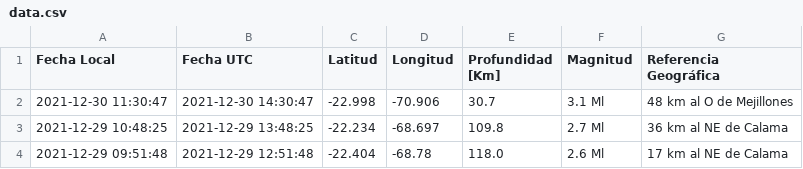
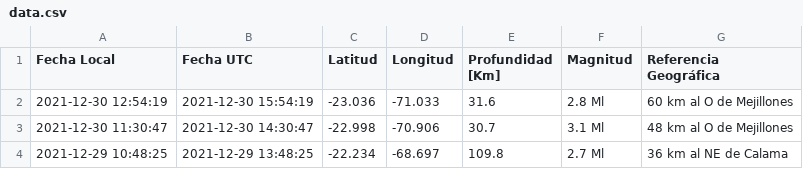
Before and after one commit to brunooviedo/sismos, a CSV file: data.csv, drawn as a sheet; only a part is shown; the shorter side is filled out with more unchanged rows; the diff names each change by its address in the sheet, - before the commit and + after, or states it on an @@ line.

```diff
--- a/data.csv
+++ b/data.csv
+row 2: 2021-12-30 12:54:19 | 2021-12-30 15:54:19 | -23.036 | -71.033 | 31.6 | 2.8 Ml | 60 km al O de Mejillones
```
Also changed, not shown: data2.csv.
